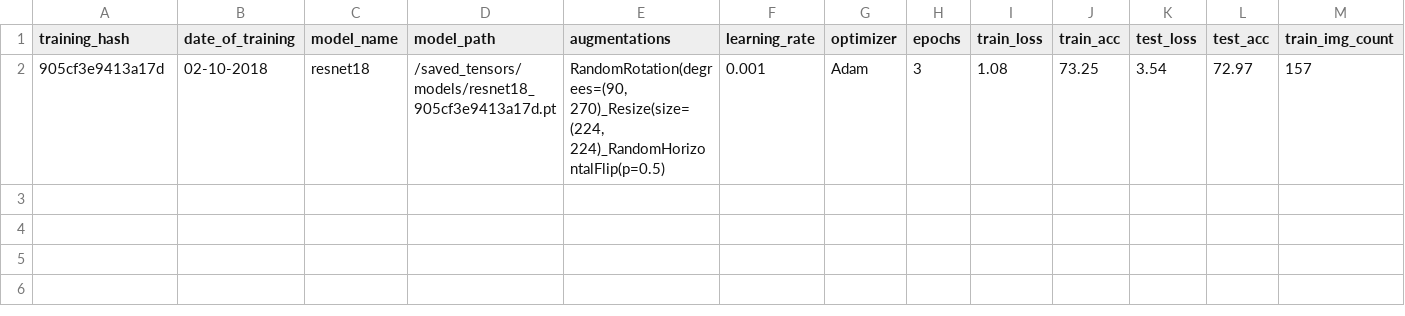
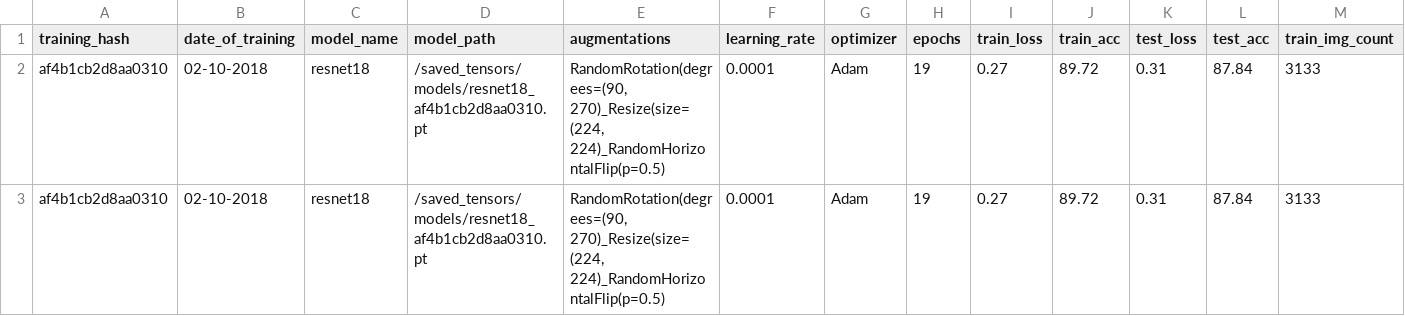
Before and after one commit to steindor/V1, a CSV file: saved_tensors/models/models_summary.csv, drawn as a sheet; only a part is shown; removed rows and columns are numbered as before the commit, all else as after; rows hold the shown columns only; the diff names each change by its address in the sheet, - before the commit and + after, or states it on an @@ line.

Commit message:
added summary csv file

```diff
--- a/saved_tensors/models/models_summary.csv
+++ b/saved_tensors/models/models_summary.csv
-row 2: 905cf3e9413a17d | 02-10-2018 | resnet18 | /saved_tensors/models/resnet18_905cf3e9413a17d.pt | RandomRotation(degrees=(90, 270)_Resize(size=(224, 224)_RandomHorizontalFlip(p=0.5) | 0.001 | Adam | 3 | 1.08 | 73.25 | 3.54 | 72.97 | 157
+row 2: af4b1cb2d8aa0310 | 02-10-2018 | resnet18 | /saved_tensors/models/resnet18_af4b1cb2d8aa0310.pt | RandomRotation(degrees=(90, 270)_Resize(size=(224, 224)_RandomHorizontalFlip(p=0.5) | 0.0001 | Adam | 19 | 0.27 | 89.72 | 0.31 | 87.84 | 3133
+row 3: af4b1cb2d8aa0310 | 02-10-2018 | resnet18 | /saved_tensors/models/resnet18_af4b1cb2d8aa0310.pt | RandomRotation(degrees=(90, 270)_Resize(size=(224, 224)_RandomHorizontalFlip(p=0.5) | 0.0001 | Adam | 19 | 0.27 | 89.72 | 0.31 | 87.84 | 3133
```
Also changed, not shown: 1 other file.
